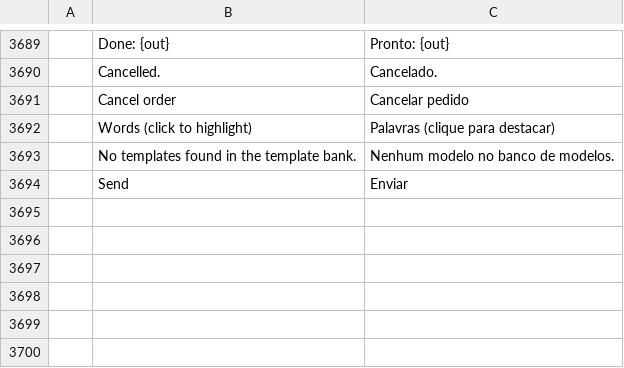
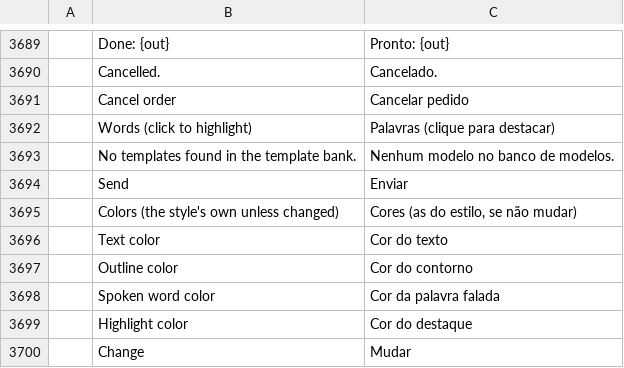
Before and after one commit to storytold/filmcraft, a TSV file: crates/ui-egui/src/i18n/pt-br.tsv, drawn as a sheet; only a part is shown, gaps mark what is left out; the diff names each change by its address in the sheet, - before the commit and + after, or states it on an @@ line.

```diff
--- a/crates/ui-egui/src/i18n/pt-br.tsv
+++ b/crates/ui-egui/src/i18n/pt-br.tsv
+row 3695:  | Colors (the style's own unless changed) | Cores (as do estilo, se não mudar)
+row 3696:  | Text color | Cor do texto
+row 3697:  | Outline color | Cor do contorno
+row 3698:  | Spoken word color | Cor da palavra falada
+row 3699:  | Highlight color | Cor do destaque
+row 3700:  | Change | Mudar
```
Also changed, not shown: crates/ui-egui/src/i18n/es.tsv, 3 other files.
